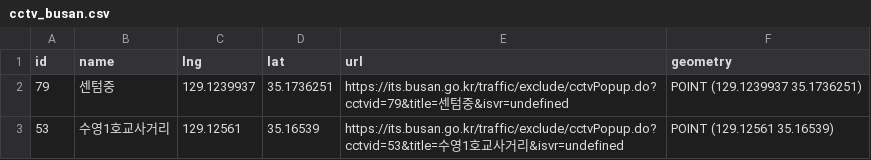
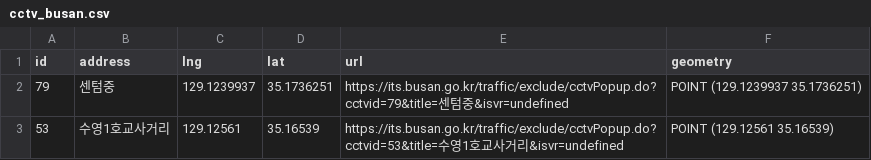
Before and after one commit to Hyosung0708/project_data, a CSV file: data/cctv_busan.csv, drawn as a sheet; only a part is shown.

```diff
--- a/data/cctv_busan.csv
+++ b/data/cctv_busan.csv
@@ -1,2 +1,2 @@
-id,name,lng,lat,url,geometry
+id,address,lng,lat,url,geometry
 79,센텀중,129.1239937,35.1736251,https://its.busan.go.kr/traffic/exclude/cctvPopup.do?cctvid=79&title=센텀중&isvr=undefined,POINT (129.1239937 35.1736251)
```
Also changed, not shown: 2 other files.
